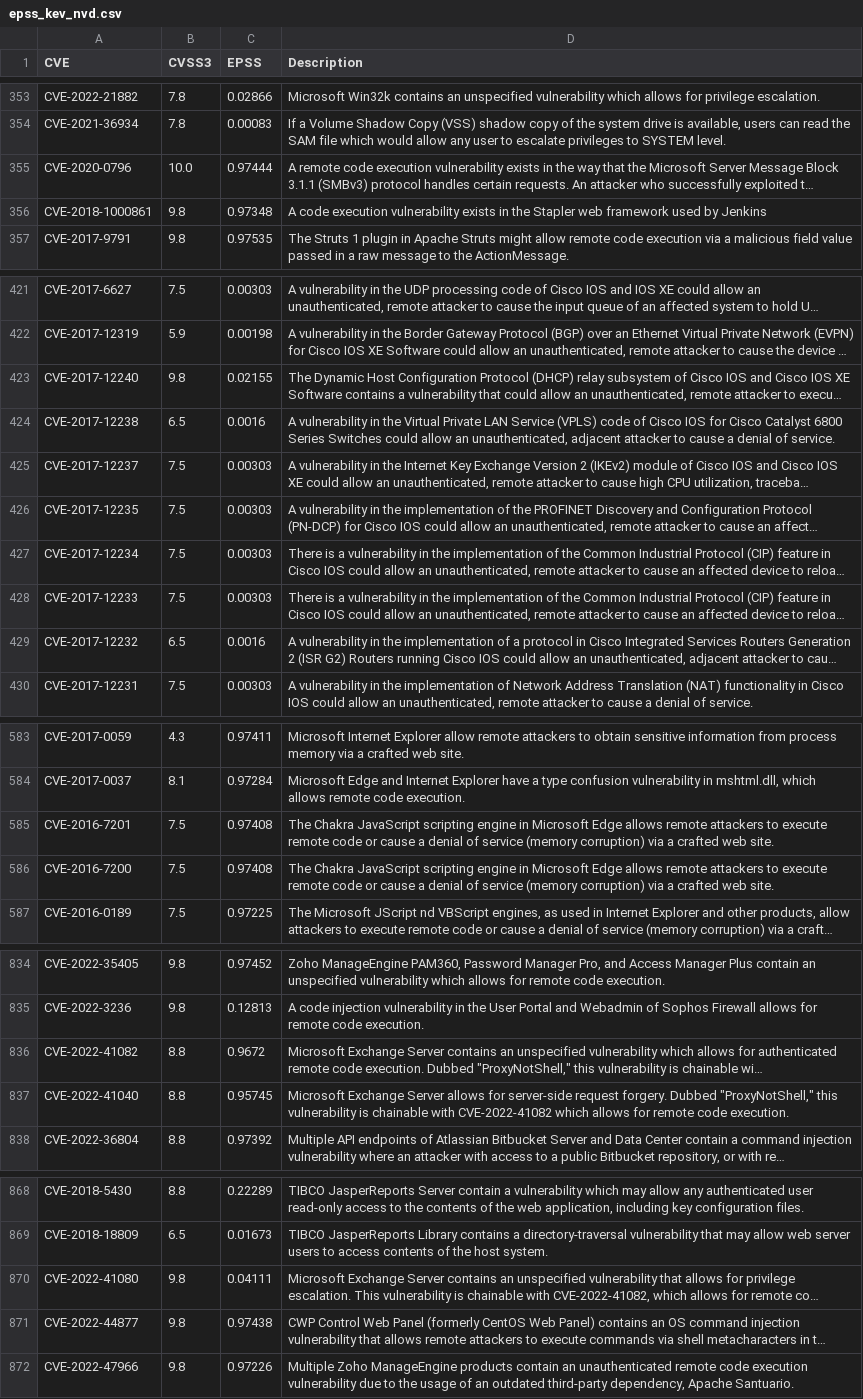
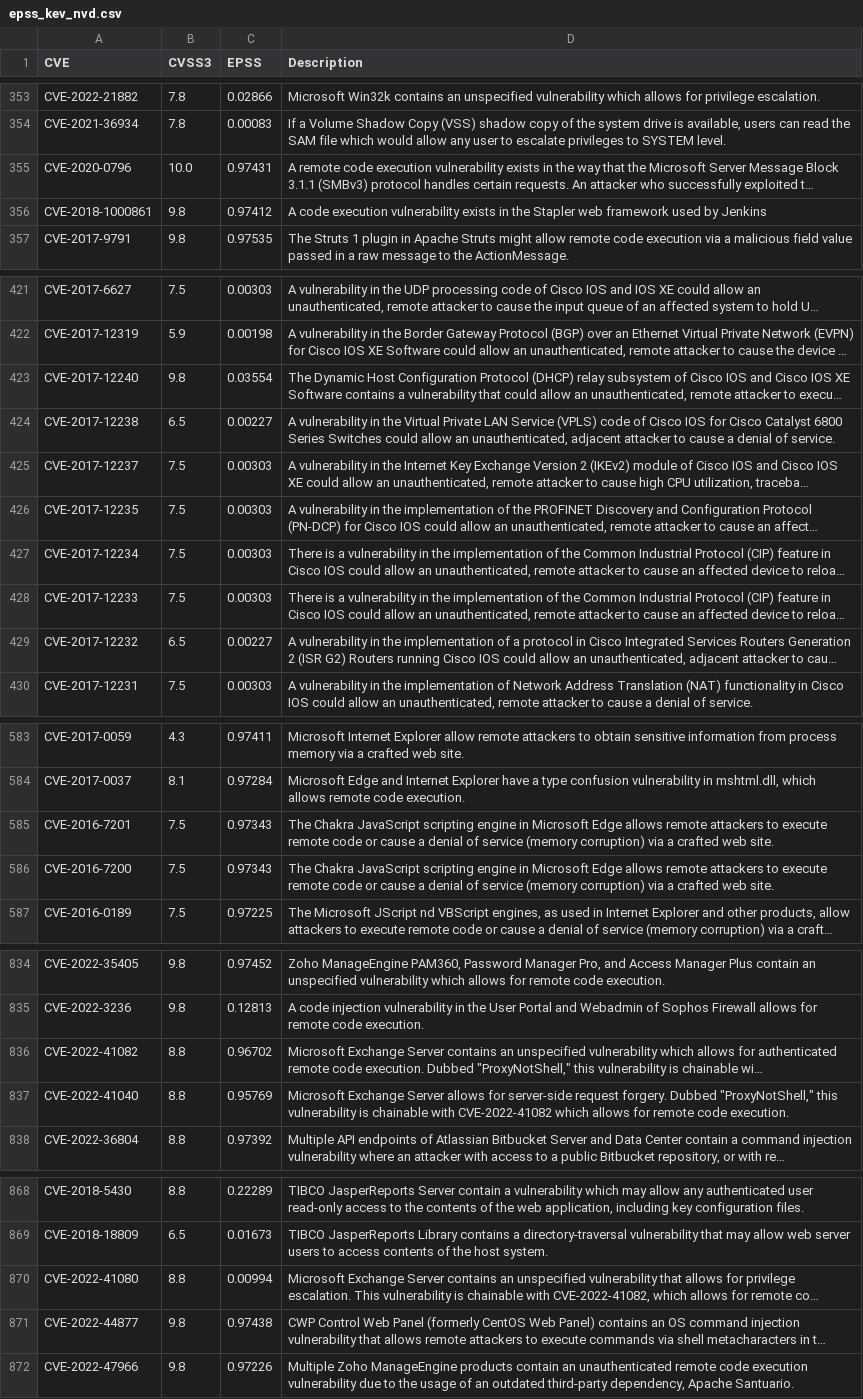
Before and after one commit to jgamblin/KEV_EPSS, a CSV file: epss_kev_nvd.csv, drawn as a sheet; only a part is shown, gaps mark what is left out; long unchanged cells end in …; the diff covers the shown part only; the diff names each change by its address in the sheet, - before the commit and + after, or states it on an @@ line.

```diff
--- a/epss_kev_nvd.csv
+++ b/epss_kev_nvd.csv
-C355 (EPSS): 0.97444
+C355 (EPSS): 0.97431
-C356 (EPSS): 0.97348
+C356 (EPSS): 0.97412
-C423 (EPSS): 0.02155
+C423 (EPSS): 0.03554
-C424 (EPSS): 0.0016
+C424 (EPSS): 0.00227
-C429 (EPSS): 0.0016
+C429 (EPSS): 0.00227
-C585:C586 (EPSS): 0.97408
+C585:C586 (EPSS): 0.97343
-C836 (EPSS): 0.9672
+C836 (EPSS): 0.96702
-C837 (EPSS): 0.95745
+C837 (EPSS): 0.95769
-B870 (CVSS3): 9.8
+B870 (CVSS3): 8.8
-C870 (EPSS): 0.04111
+C870 (EPSS): 0.00994
```
Also changed, not shown: 13 edited cells elsewhere in this file, 2 other files.
